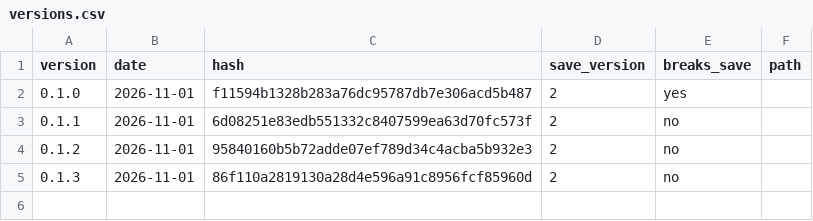
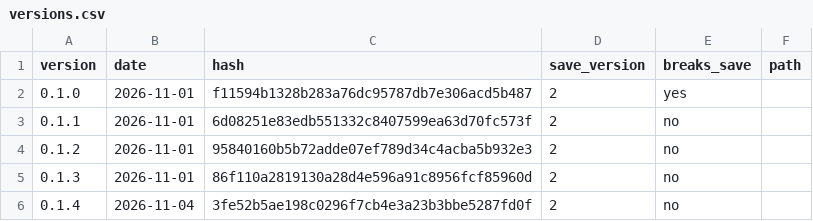
Before and after one commit to GARCl-A/wargame, a CSV file: docs/versions.csv, drawn as a sheet; the diff names each change by its address in the sheet, - before the commit and + after, or states it on an @@ line.

Commit message:
version

```diff
--- a/docs/versions.csv
+++ b/docs/versions.csv
+row 6: 0.1.4 | 2026-11-04 | 3fe52b5ae198c0296f7cb4e3a23b3bbe5287fd0f | 2 | no
```
Also changed, not shown: 1 other file.
